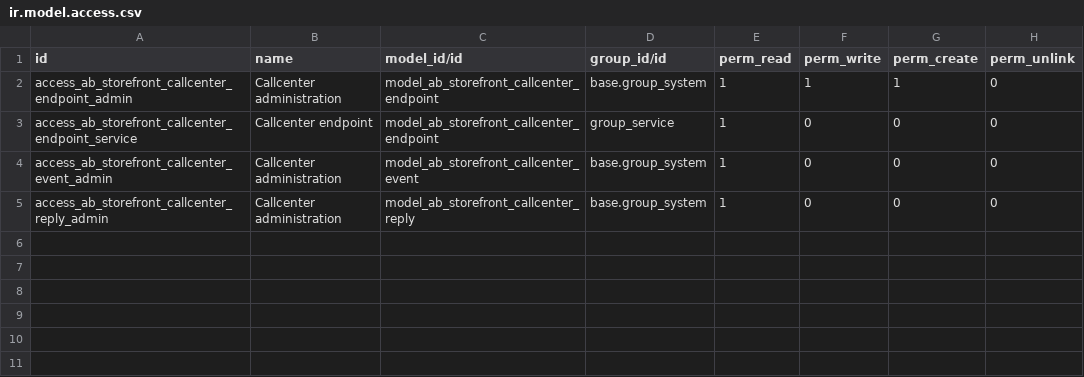
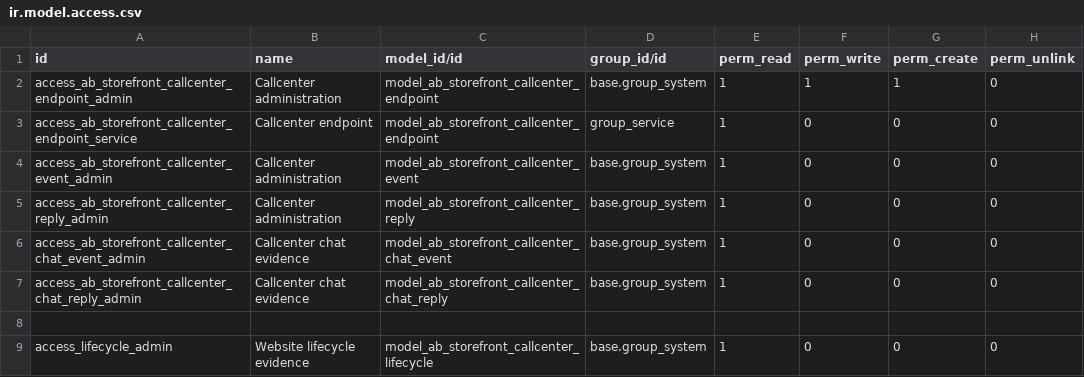
Before and after one commit to abdinpharmacies/hr, a CSV file: ab_storefront_callcenter_adapter/security/ir.model.access.csv, drawn as a sheet.

Commit message:
ab_storefront_callcenter_adapter/fix: preserve chat submissions during history polling

```diff
--- a/ab_storefront_callcenter_adapter/security/ir.model.access.csv
+++ b/ab_storefront_callcenter_adapter/security/ir.model.access.csv
@@ -5 +5,5 @@ access_ab_storefront_callcenter_event_admin,Callcenter administration,model_ab_s
 access_ab_storefront_callcenter_reply_admin,Callcenter administration,model_ab_storefront_callcenter_reply,base.group_system,1,0,0,0
+access_ab_storefront_callcenter_chat_event_admin,Callcenter chat evidence,model_ab_storefront_callcenter_chat_event,base.group_system,1,0,0,0
+access_ab_storefront_callcenter_chat_reply_admin,Callcenter chat evidence,model_ab_storefront_callcenter_chat_reply,base.group_system,1,0,0,0
+
+access_lifecycle_admin,Website lifecycle evidence,model_ab_storefront_callcenter_lifecycle,base.group_system,1,0,0,0
```
Also changed, not shown: 36 other files.
